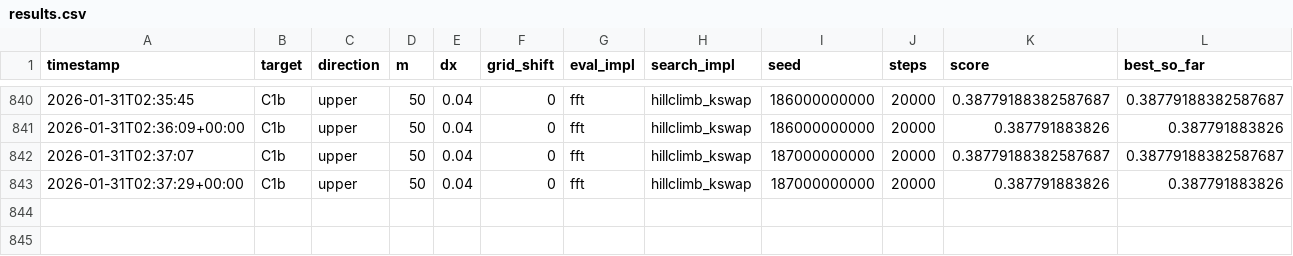
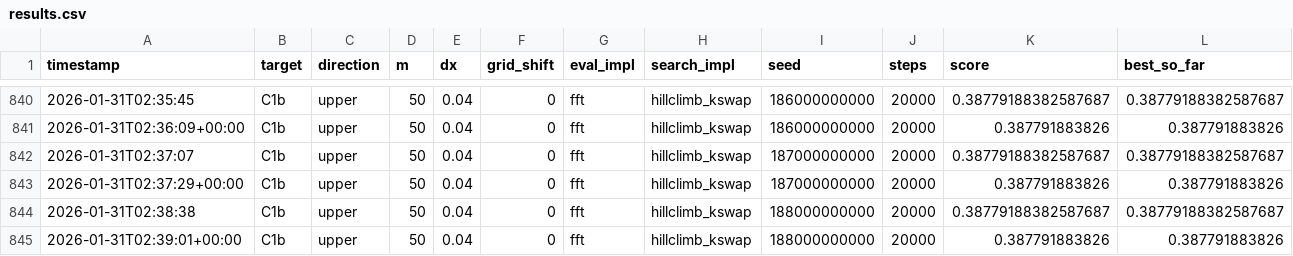
Before and after one commit to sebastian-griego/opt, a CSV file: results.csv, drawn as a sheet; only a part is shown, gaps mark what is left out; rows hold the shown columns only; the diff names each change by its address in the sheet, - before the commit and + after, or states it on an @@ line.

Commit message:
iter: kswap seed188000000000 short

```diff
--- a/results.csv
+++ b/results.csv
+row 844: 2026-01-31T02:38:38 | C1b | upper | 50 | 0.04 | 0 | fft | hillclimb_kswap | 188000000000 | 20000 | 0.38779188382587687 | 0.38779188382587687
+row 845: 2026-01-31T02:39:01+00:00 | C1b | upper | 50 | 0.04 | 0 | fft | hillclimb_kswap | 188000000000 | 20000 | 0.387791883826 | 0.387791883826
```
Also changed, not shown: 3 other files.
